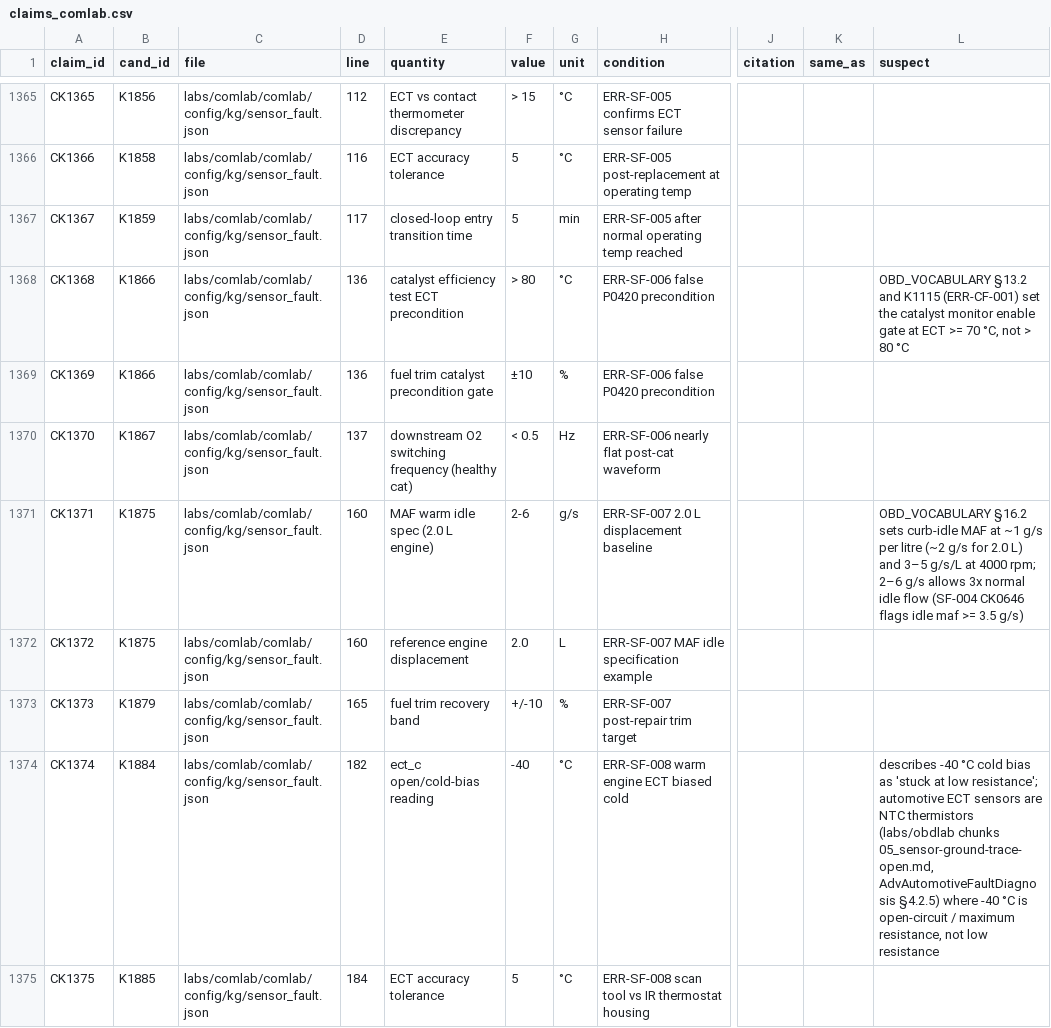
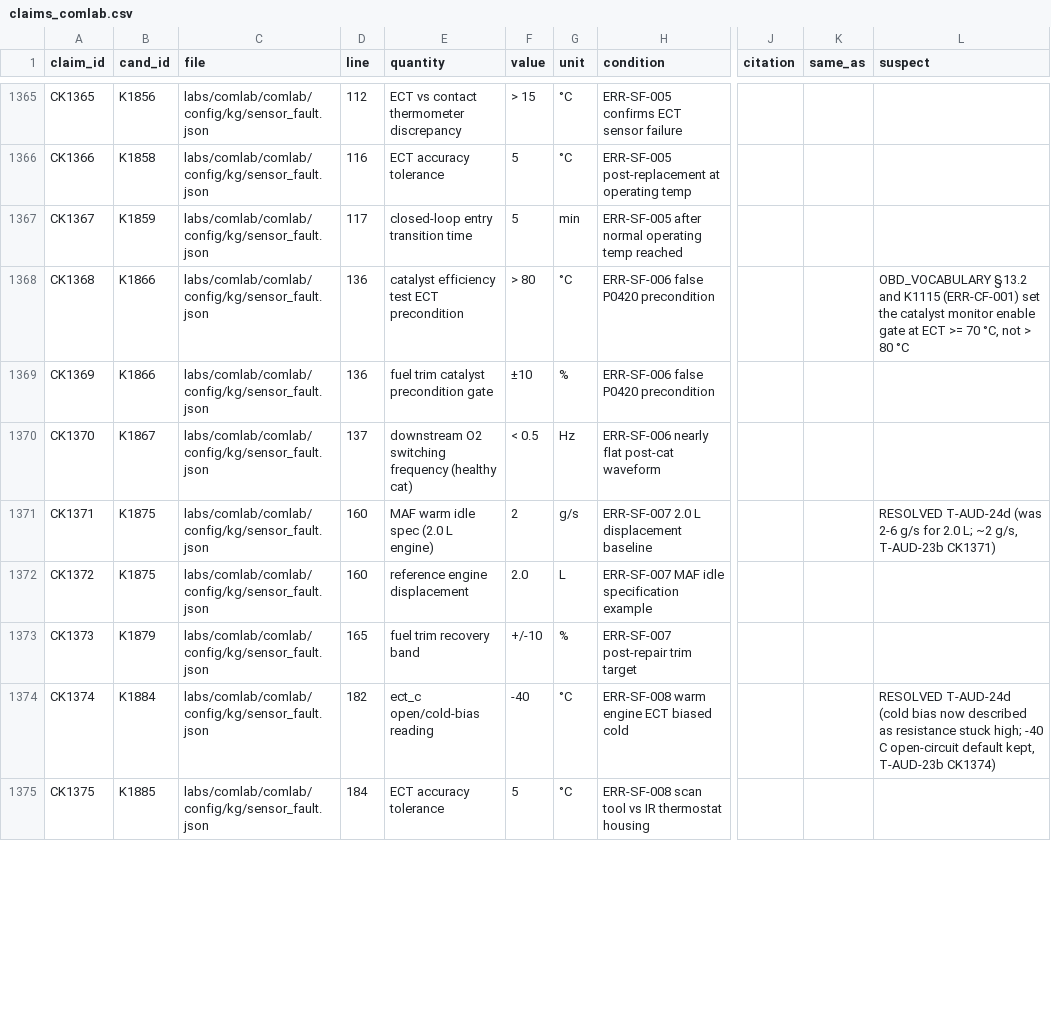
Before and after one commit to kricipepsi/exhaust-analyzer, a CSV file: apps/wired/audit_tasks/codeaudit/claims_comlab.csv, drawn as a sheet; only a part is shown, gaps mark what is left out; the diff covers the shown part only; the diff names each change by its address in the sheet, - before the commit and + after, or states it on an @@ line.

```diff
--- a/apps/wired/audit_tasks/codeaudit/claims_comlab.csv
+++ b/apps/wired/audit_tasks/codeaudit/claims_comlab.csv
-F1371 (value): 2-6
+F1371 (value): 2
-L1371 (suspect): OBD_VOCABULARY §16.2 sets curb-idle MAF at ~1 g/s per litre (~2 g/s for 2.0 L) and 3–5 g/s/L at 4000 rpm; 2–6 g/s allows 3x normal idle flow (SF-004 CK0646 flags idle maf >= 3.5 g/s)
+L1371 (suspect): RESOLVED T-AUD-24d (was 2-6 g/s for 2.0 L; ~2 g/s, T-AUD-23b CK1371)
-L1374 (suspect): describes -40 °C cold bias as 'stuck at low resistance'; automotive ECT sensors are NTC thermistors (labs/obdlab chunks 05_sensor-ground-trace-open.md, AdvAutomotiveFaultDiagnosis §4.2.5) where -40 °C is open-circuit / maximum resistance, not low resistance
+L1374 (suspect): RESOLVED T-AUD-24d (cold bias now described as resistance stuck high; -40 C open-circuit default kept, T-AUD-23b CK1374)
```
Also changed, not shown: 6 edited cells elsewhere in this file, apps/wired/audit_tasks/codeaudit/candidates_comlab.csv.
